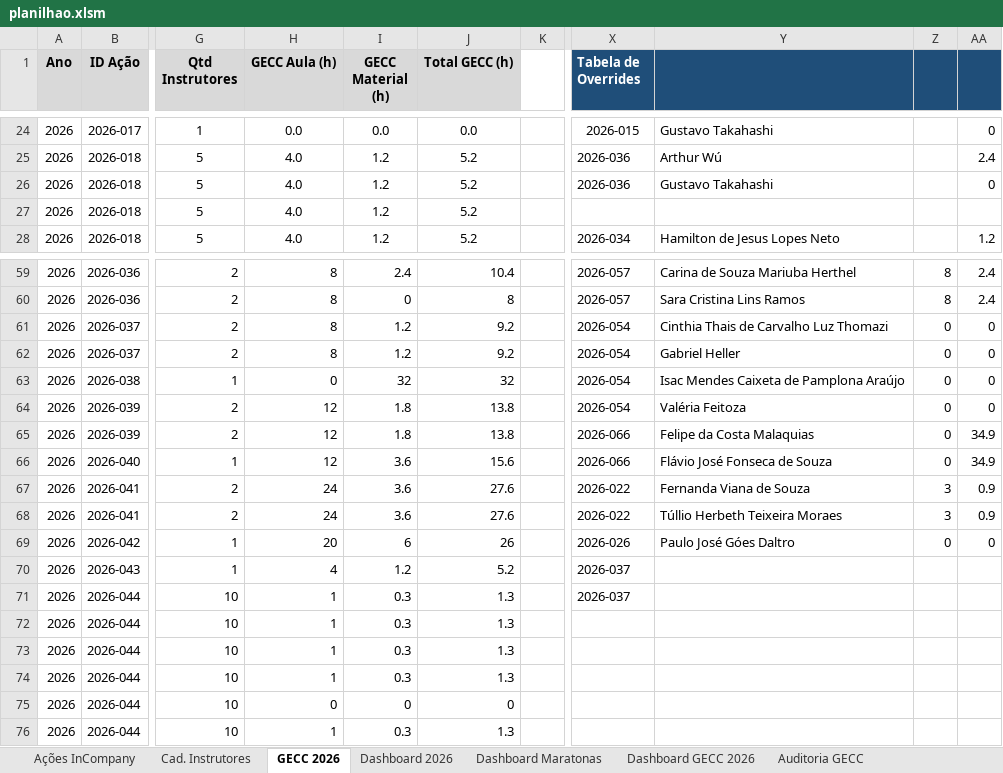
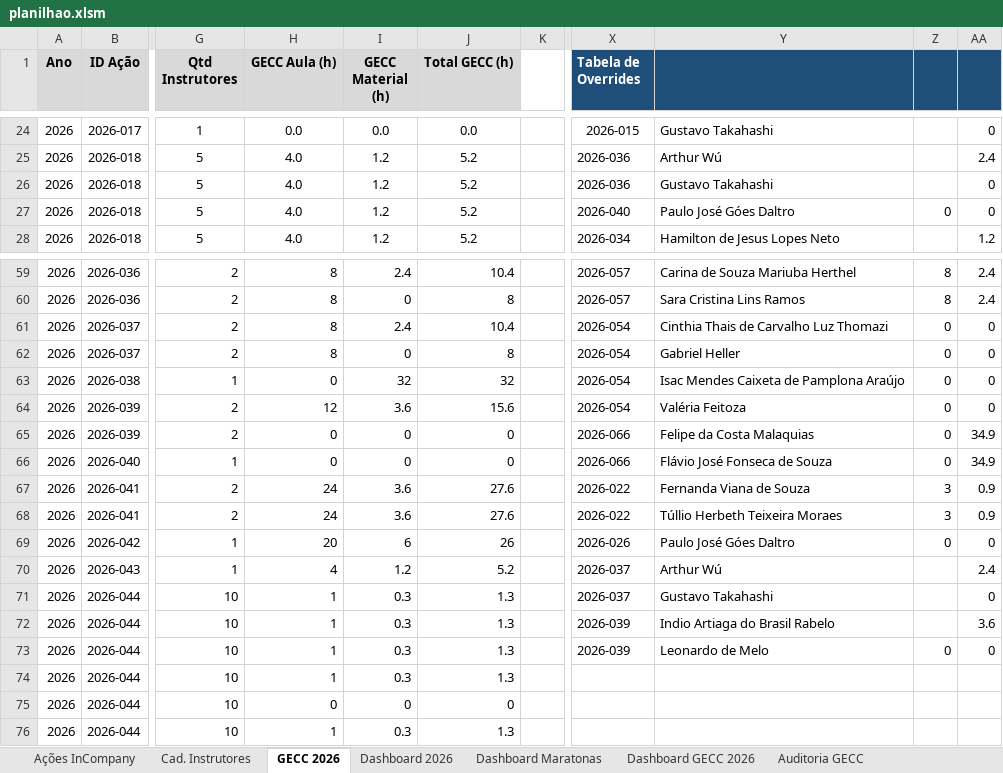
Before and after one commit to silvionascimentobh-lab/SAED-Dashboard, an Excel workbook: planilhao.xlsm, sheet GECC 2026, drawn as a sheet; only a part is shown, gaps mark what is left out; values as stored, in another font and other column widths than the file's, no borders; the diff names each change by its address in the sheet, - before the commit and + after, or states it on an @@ line.

Commit message:
Atualização automática via Power Automate

```diff
--- a/planilhao.xlsm (sheet GECC 2026)
+++ b/planilhao.xlsm (sheet GECC 2026)
-X27 (Tabela de Overrides): (empty)
+X27 (Tabela de Overrides): 2026-040
-Y27: (empty)
+Y27: Paulo José Góes Daltro
-Z27: (empty)
+Z27: 0
-AA27: (empty)
+AA27: 0
-I61 (GECC Material (h)): 1.2
+I61 (GECC Material (h)): 2.4
-J61 (Total GECC (h)): 9.2
+J61 (Total GECC (h)): 10.4
-I62 (GECC Material (h)): 1.2
+I62 (GECC Material (h)): 0
-J62 (Total GECC (h)): 9.2
+J62 (Total GECC (h)): 8
-I64 (GECC Material (h)): 1.8
+I64 (GECC Material (h)): 3.6
-J64 (Total GECC (h)): 13.8
+J64 (Total GECC (h)): 15.6
-H65:H66 (GECC Aula (h)): 12
+H65:H66 (GECC Aula (h)): 0
-I65 (GECC Material (h)): 1.8
+I65 (GECC Material (h)): 0
-J65 (Total GECC (h)): 13.8
+J65 (Total GECC (h)): 0
-I66 (GECC Material (h)): 3.6
+I66 (GECC Material (h)): 0
-J66 (Total GECC (h)): 15.6
+J66 (Total GECC (h)): 0
-Y70: (empty)
+Y70: Arthur Wú
-AA70: (empty)
+AA70: 2.4
-Y71: (empty)
+Y71: Gustavo Takahashi
-AA71: (empty)
+AA71: 0
-X72:X73 (Tabela de Overrides): (empty)
+X72:X73 (Tabela de Overrides): 2026-039
-Y72: (empty)
+Y72: Indio Artiaga do Brasil Rabelo
-AA72: (empty)
+AA72: 3.6
-Y73: (empty)
+Y73: Leonardo de Melo
-Z73: (empty)
+Z73: 0
-AA73: (empty)
+AA73: 0
```
Also changed, not shown: sheet Dashboard GECC 2026, sheet Auditoria GECC.
